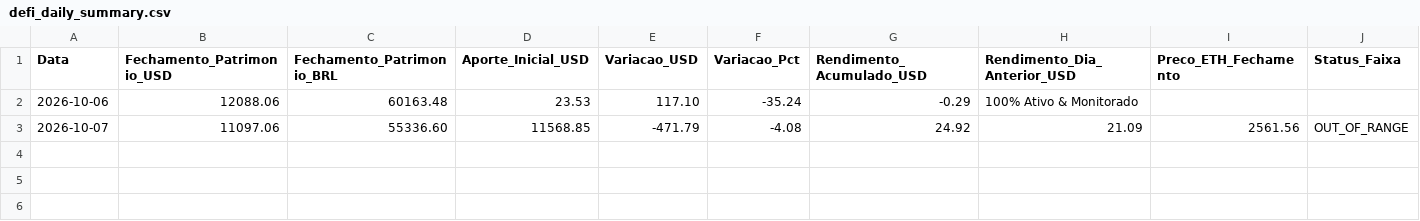
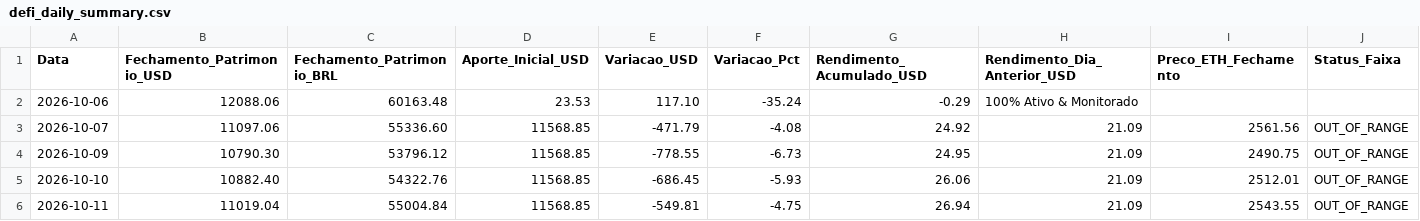
Before and after one commit to searesj92-max/tradegemini, a CSV file: data/defi_daily_summary.csv, drawn as a sheet; only a part is shown; rows hold the shown columns only; the diff names each change by its address in the sheet, - before the commit and + after, or states it on an @@ line.

```diff
--- a/data/defi_daily_summary.csv
+++ b/data/defi_daily_summary.csv
+row 4: 2026-10-09 | 10790.30 | 53796.12 | 11568.85 | -778.55 | -6.73 | 24.95 | 21.09 | 2490.75 | OUT_OF_RANGE
+row 5: 2026-10-10 | 10882.40 | 54322.76 | 11568.85 | -686.45 | -5.93 | 26.06 | 21.09 | 2512.01 | OUT_OF_RANGE
+row 6: 2026-10-11 | 11019.04 | 55004.84 | 11568.85 | -549.81 | -4.75 | 26.94 | 21.09 | 2543.55 | OUT_OF_RANGE
```
Also changed, not shown: data/defi_history.csv, data/defi_latest.csv, 3 other files.
